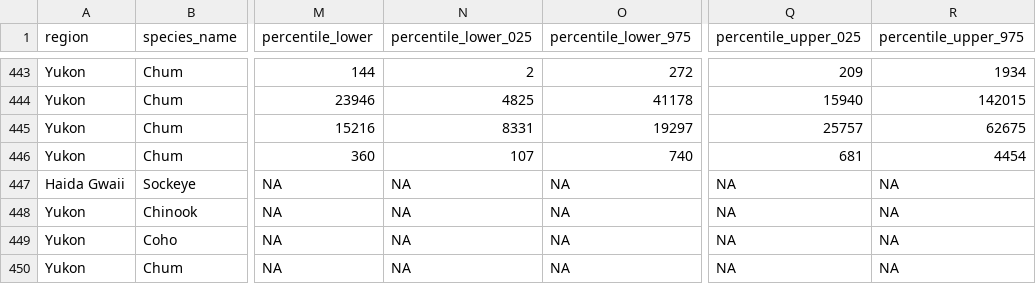
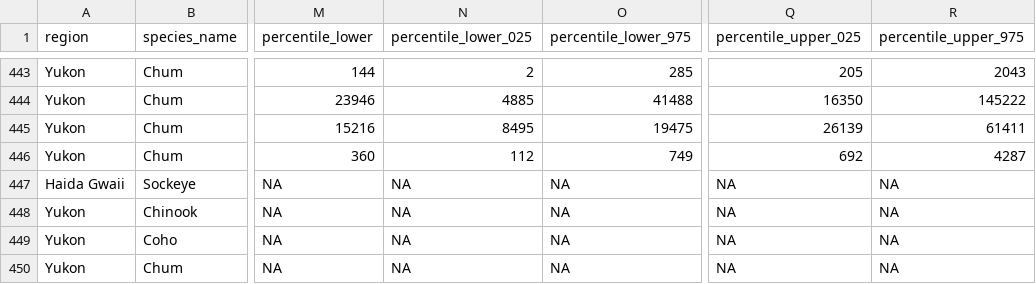
Before and after one commit to salmonwatersheds/population-indicators, a CSV file: biological-status/output/dataset102_benchmarks.csv, drawn as a sheet; only a part is shown, gaps mark what is left out; the diff covers the shown part only; the diff names each change by its address in the sheet, - before the commit and + after, or states it on an @@ line.

```diff
--- a/biological-status/output/dataset102_benchmarks.csv
+++ b/biological-status/output/dataset102_benchmarks.csv
-O443 (percentile_lower_975): 272
+O443 (percentile_lower_975): 285
-Q443 (percentile_upper_025): 209
+Q443 (percentile_upper_025): 205
-R443 (percentile_upper_975): 1934
+R443 (percentile_upper_975): 2043
-N444 (percentile_lower_025): 4825
+N444 (percentile_lower_025): 4885
-O444 (percentile_lower_975): 41178
+O444 (percentile_lower_975): 41488
-Q444 (percentile_upper_025): 15940
+Q444 (percentile_upper_025): 16350
-R444 (percentile_upper_975): 142015
+R444 (percentile_upper_975): 145222
-N445 (percentile_lower_025): 8331
+N445 (percentile_lower_025): 8495
-O445 (percentile_lower_975): 19297
+O445 (percentile_lower_975): 19475
-Q445 (percentile_upper_025): 25757
+Q445 (percentile_upper_025): 26139
-R445 (percentile_upper_975): 62675
+R445 (percentile_upper_975): 61411
-N446 (percentile_lower_025): 107
+N446 (percentile_lower_025): 112
-O446 (percentile_lower_975): 740
+O446 (percentile_lower_975): 749
-Q446 (percentile_upper_025): 681
+Q446 (percentile_upper_025): 692
-R446 (percentile_upper_975): 4454
+R446 (percentile_upper_975): 4287
```
Also changed, not shown: 110 edited cells elsewhere in this file, biological-status/output/dataset101_biological_status.csv, 3 other files.
